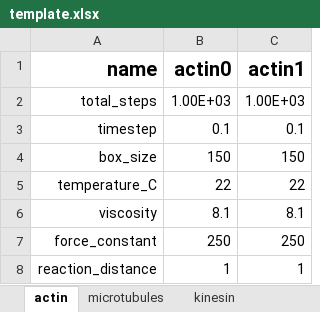
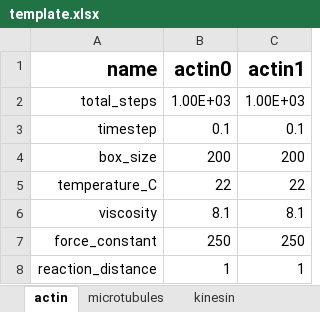
Before and after one commit to simularium/simularium-models-util, an Excel workbook: examples/actin/template.xlsx, sheet actin, drawn as a sheet; only a part is shown; values as stored, in another font and other column widths than the file's, no borders; charts and pictures and conditional formats not drawn; the diff covers the shown part only; the diff names each change by its address in the sheet, - before the commit and + after, or states it on an @@ line.

```diff
--- a/examples/actin/template.xlsx (sheet actin)
+++ b/examples/actin/template.xlsx (sheet actin)
-B4 (actin0): 150
+B4 (actin0): 200
-C4 (actin1): 150
+C4 (actin1): 200
```
Also changed, not shown: 20 added rows, 12 removed rows and 61 edited cells elsewhere in this sheet, formulas that keep their value, charts or pictures, examples/kinesin/template.xlsx, examples/microtubules/template.xlsx, 2 other files.
